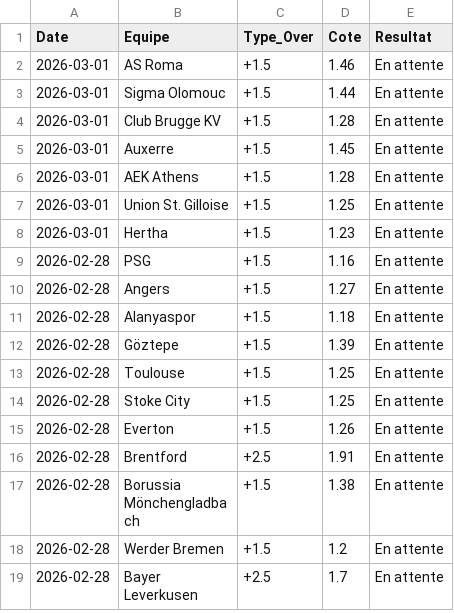
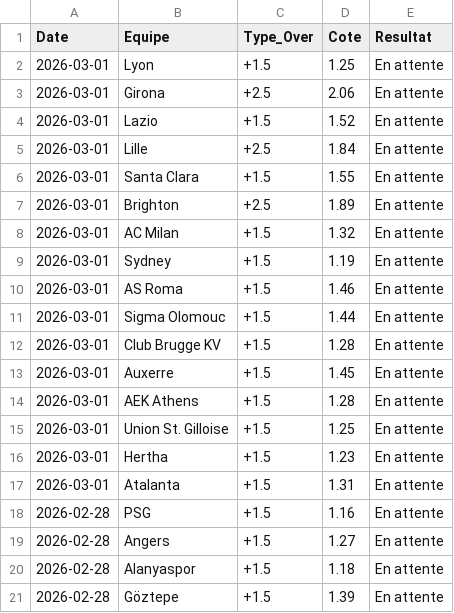
Before and after one commit to LorEri2/MoyennesGlissantes, a CSV file: paris_overs.csv, drawn as a sheet; only a part is shown; the shorter side is filled out with more unchanged rows.

Commit message:
Add match 01/03/2026

```diff
--- a/paris_overs.csv
+++ b/paris_overs.csv
@@ -1,2 +1,10 @@
 Date,Equipe,Type_Over,Cote,Resultat
+2026-03-01,Lyon,+1.5,1.25,En attente
+2026-03-01,Girona,+2.5,2.06,En attente
+2026-03-01,Lazio,+1.5,1.52,En attente
+2026-03-01,Lille,+2.5,1.84,En attente
+2026-03-01,Santa Clara,+1.5,1.55,En attente
+2026-03-01,Brighton,+2.5,1.89,En attente
+2026-03-01, AC Milan,+1.5,1.32,En attente
+2026-03-01,Sydney,+1.5,1.19,En attente
 2026-03-01,AS Roma,+1.5,1.46,En attente
@@ -8,2 +16,3 @@ Date,Equipe,Type_Over,Cote,Resultat
 2026-03-01,Hertha,+1.5,1.23,En attente
+2026-03-01,Atalanta,+1.5,1.31,En attente
 2026-02-28,PSG,+1.5,1.16,En attente
```
